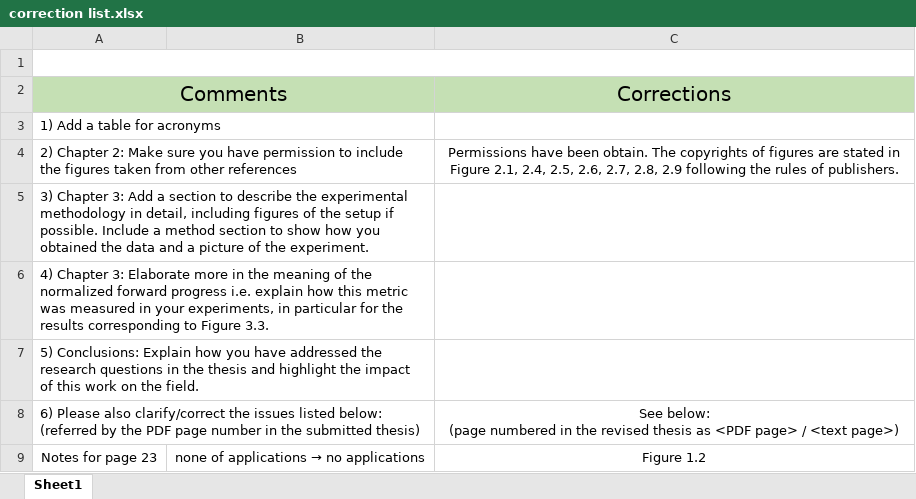
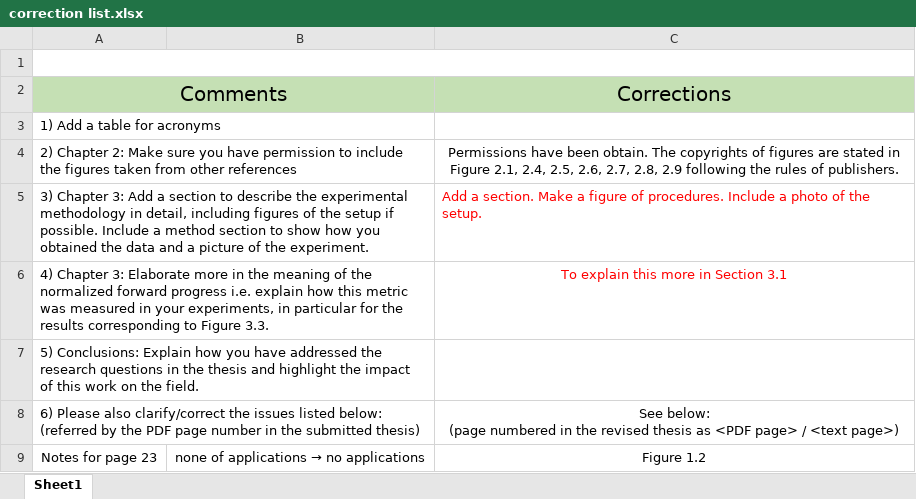
Before and after one commit to jiezhan0214/thesis, an Excel workbook: files/correction list.xlsx, sheet Sheet1, drawn as a sheet; only a part is shown; values as stored, in another font and other column widths than the file's, no borders; the diff names each change by its address in the sheet, - before the commit and + after, or states it on an @@ line.

Commit message:
Add methodology section in Chapter 3

```diff
--- a/files/correction list.xlsx (sheet Sheet1)
+++ b/files/correction list.xlsx (sheet Sheet1)
-C5: (empty)
+C5: Add a section. Make a figure of procedures. Include a photo of the setup.
-C6: (empty)
+C6: To explain this more in Section 3.1
```
Also changed, not shown: 4 other files.
